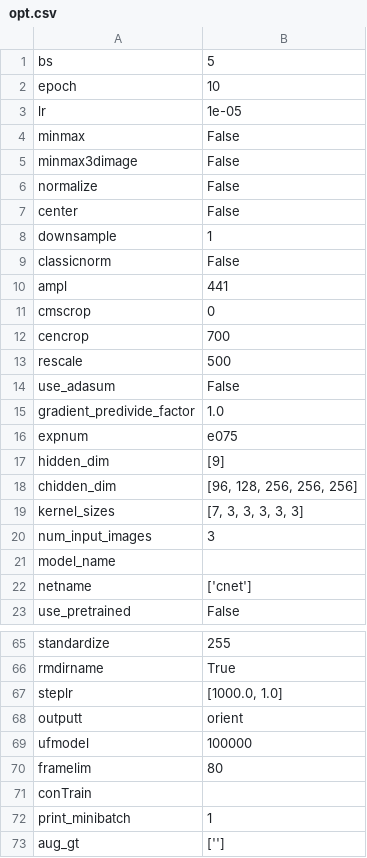
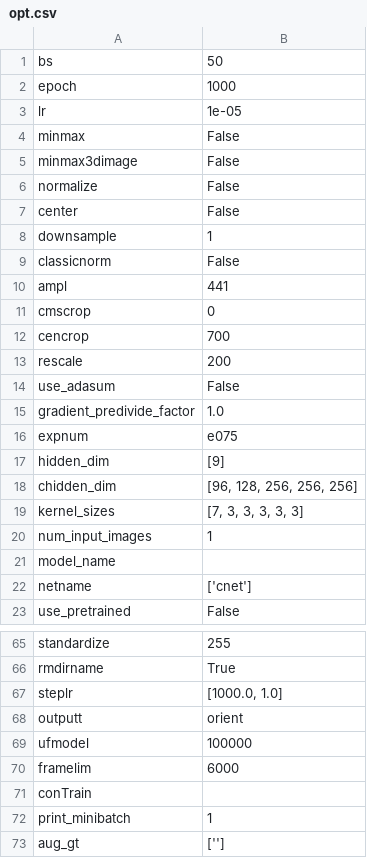
Before and after one commit to cherepas/circles_public, a CSV file: plot_output/e075/e075l000/opt.csv, drawn as a sheet; only a part is shown, gaps mark what is left out.

```diff
--- a/plot_output/e075/e075l000/opt.csv
+++ b/plot_output/e075/e075l000/opt.csv
@@ -1,3 +1,3 @@
-bs,5
-epoch,10
+bs,50
+epoch,1000
 lr,1e-05
@@ -12,3 +12,3 @@ cmscrop,0
 cencrop,700
-rescale,500
+rescale,200
 use_adasum,False
@@ -19,3 +19,3 @@ chidden_dim,"[96, 128, 256, 256, 256]"
 kernel_sizes,"[7, 3, 3, 3, 3, 3]"
-num_input_images,3
+num_input_images,1
 model_name,
@@ -69,3 +69,3 @@ outputt,orient
 ufmodel,100000
-framelim,80
+framelim,6000
 conTrain,
```
Also changed, not shown: 27 other files.
